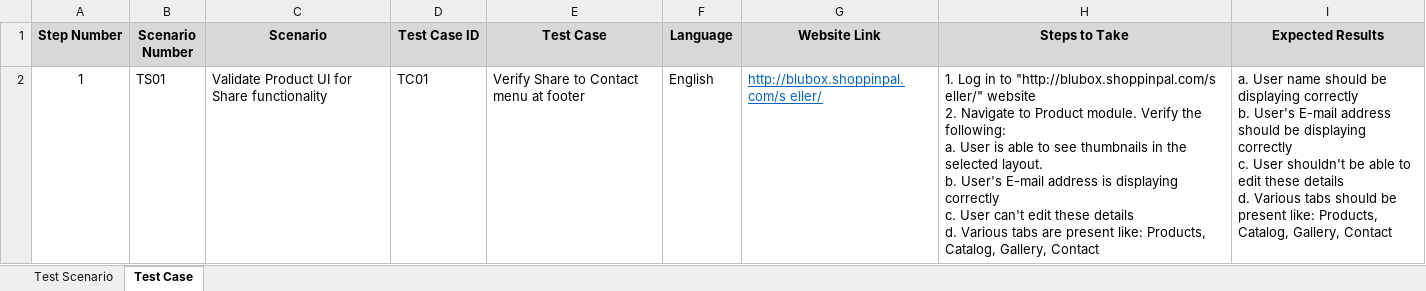
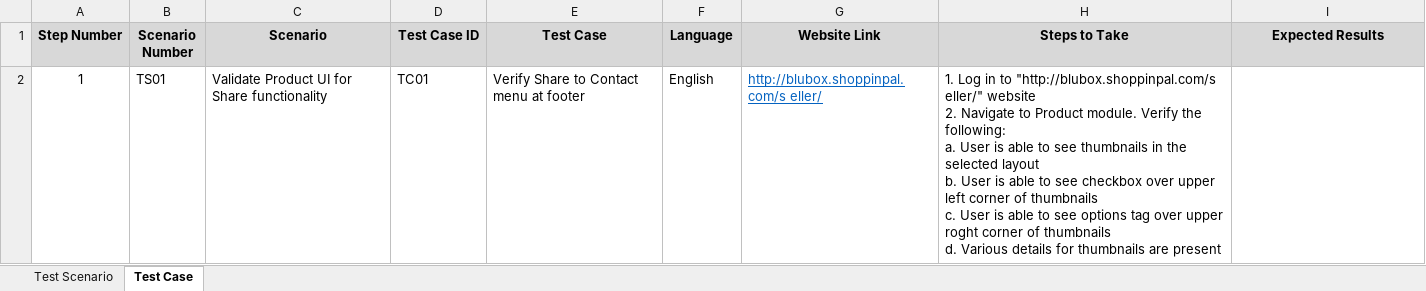
Before and after one commit to tyagipriyanka/QA-Assignments, an Excel workbook: Manual_Scenarios_TestCases-Share'.xlsx, sheet Test Case, drawn as a sheet; values as stored, in another font and other column widths than the file's, no borders; ↵ is a line break in a cell; the diff names each change by its address in the sheet, - before the commit and + after, or states it on an @@ line.

Commit message:
Add files via upload

```diff
--- a/Manual_Scenarios_TestCases-Share'.xlsx (sheet Test Case)
+++ b/Manual_Scenarios_TestCases-Share'.xlsx (sheet Test Case)
-H2 (Steps to Take): …the selected layout. ↵ b. User's E-mail address is displaying correctly ↵ c. User can't edit these details ↵ d. Various tabs are present like: Products, Catalog, Gallery, Contact
+H2 (Steps to Take): …the selected layout ↵ b. User is able to see checkbox over upper left corner of thumbnails ↵ c. User is able to see options tag over upper roght corner of thumbnails ↵ d. Various details for thumbnails are present
-I2 (Expected Results): a. User name should be displaying correctly ↵ b. User's E-mail address should be displaying correctly ↵ c. User shouldn't be able to edit these details ↵ d. Various tabs should be present like: Products, Catalog, Gallery, Contact
+I2 (Expected Results): (empty)
```
